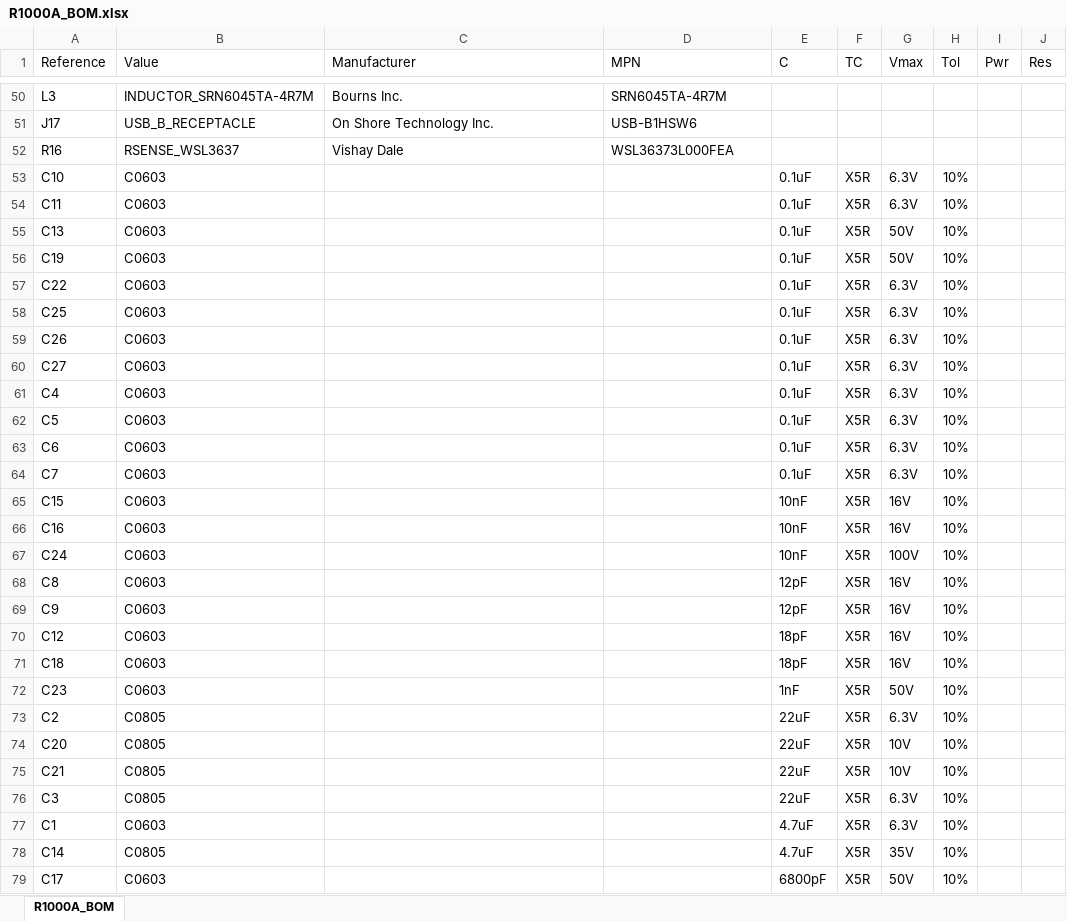
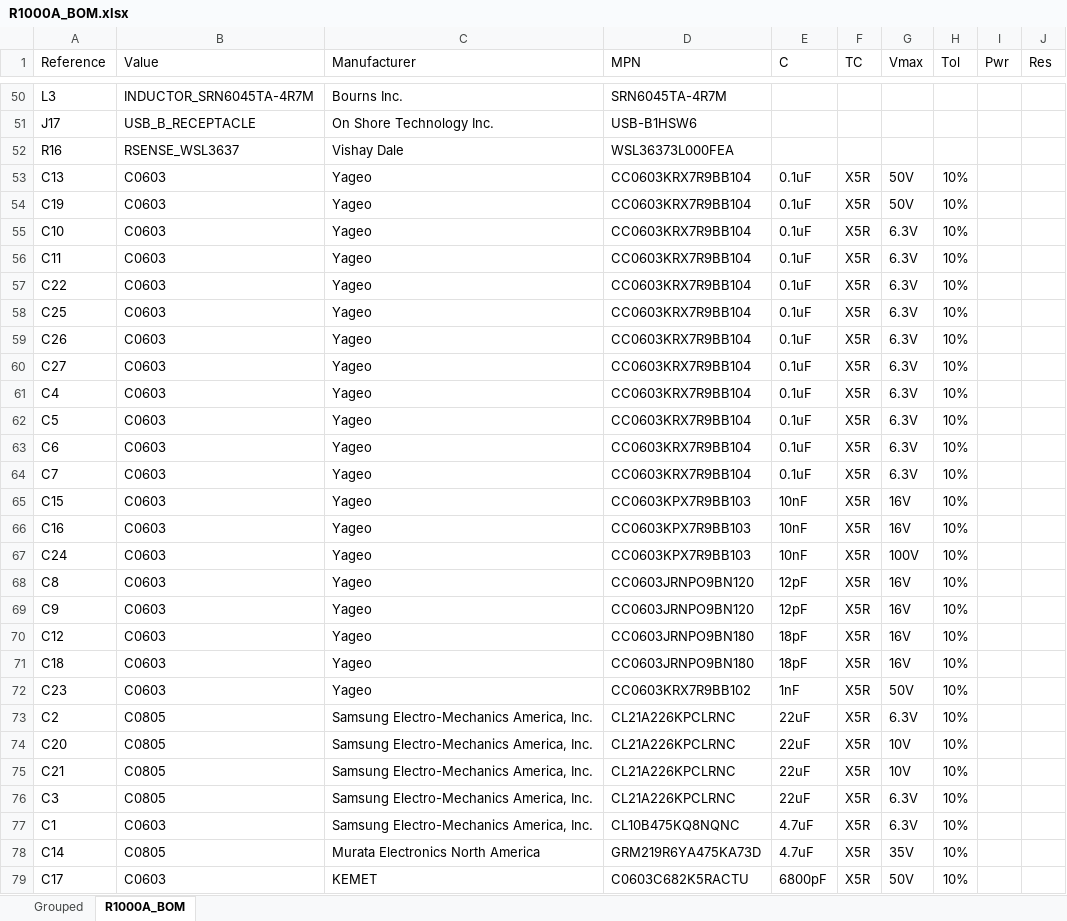
Before and after one commit to pluggee/R1000AX, an Excel workbook: pcb/R1000A_BOM.xlsx, sheet R1000A_BOM, drawn as a sheet; only a part is shown, gaps mark what is left out; values as stored, in another font and other column widths than the file's, no borders; removed rows and columns are numbered as before the commit, all else as after; the diff covers the shown part only; the diff names each change by its address in the sheet, - before the commit and + after, or states it on an @@ line.

```diff
--- a/pcb/R1000A_BOM.xlsx (sheet R1000A_BOM)
+++ b/pcb/R1000A_BOM.xlsx (sheet R1000A_BOM)
+sheet tab: Grouped
-row 53: C10 | C0603 |  |  | 0.1uF | X5R | 6.3V | 10%
-row 54: C11 | C0603 |  |  | 0.1uF | X5R | 6.3V | 10%
-C53:C54 (Manufacturer): (empty)
+C53:C54 (Manufacturer): Yageo
-D53:D54 (MPN): (empty)
+D53:D54 (MPN): CC0603KRX7R9BB104
+row 55: C10 | C0603 | Yageo | CC0603KRX7R9BB104 | 0.1uF | X5R | 6.3V | 10%
+row 56: C11 | C0603 | Yageo | CC0603KRX7R9BB104 | 0.1uF | X5R | 6.3V | 10%
-C57:C72 (Manufacturer): (empty)
+C57:C72 (Manufacturer): Yageo
-D57:D64 (MPN): (empty)
+D57:D64 (MPN): CC0603KRX7R9BB104
-D65:D67 (MPN): (empty)
+D65:D67 (MPN): CC0603KPX7R9BB103
-D68:D69 (MPN): (empty)
+D68:D69 (MPN): CC0603JRNPO9BN120
-D70:D71 (MPN): (empty)
+D70:D71 (MPN): CC0603JRNPO9BN180
-D72 (MPN): (empty)
+D72 (MPN): CC0603KRX7R9BB102
-C73:C77 (Manufacturer): (empty)
+C73:C77 (Manufacturer): Samsung Electro-Mechanics America, Inc.
-D73:D76 (MPN): (empty)
+D73:D76 (MPN): CL21A226KPCLRNC
-D77 (MPN): (empty)
+D77 (MPN): CL10B475KQ8NQNC
-C78 (Manufacturer): (empty)
+C78 (Manufacturer): Murata Electronics North America
-D78 (MPN): (empty)
+D78 (MPN): GRM219R6YA475KA73D
-C79 (Manufacturer): (empty)
+C79 (Manufacturer): KEMET
-D79 (MPN): (empty)
+D79 (MPN): C0603C682K5RACTU
```
Also changed, not shown: 72 edited cells elsewhere in this sheet.
